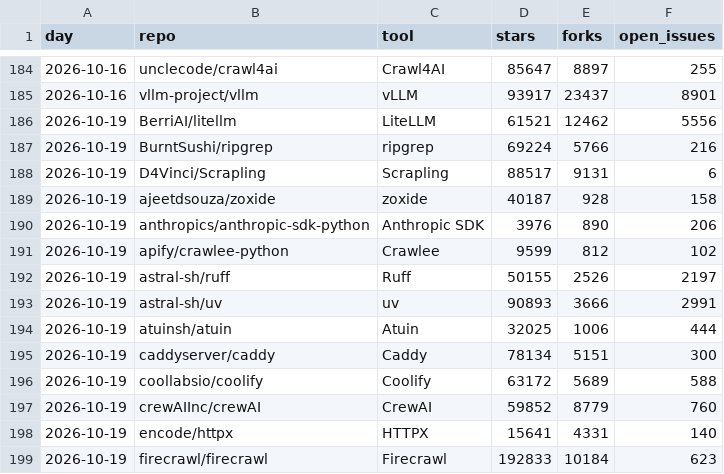
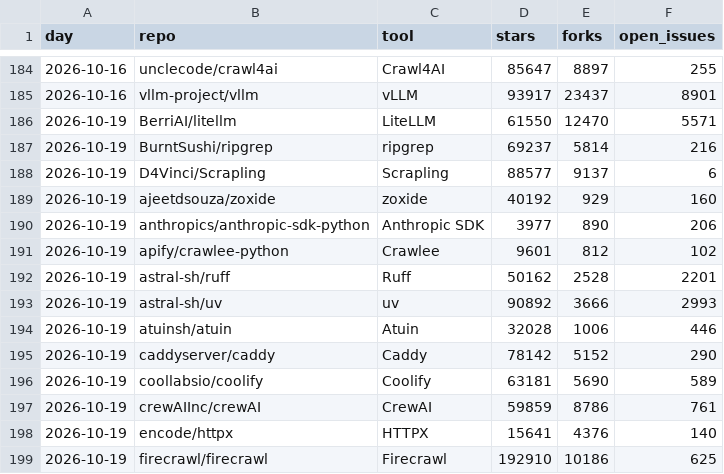
Before and after one commit to quietbyte-hq/dev-tools-by-the-numbers, a CSV file: data/github.csv, drawn as a sheet; only a part is shown, gaps mark what is left out; the diff covers the shown part only.

```diff
--- a/data/github.csv
+++ b/data/github.csv
@@ -185,15 +185,15 @@ day,repo,tool,stars,forks,open_issues
 2026-10-16,vllm-project/vllm,vLLM,93917,23437,8901
-2026-10-19,BerriAI/litellm,LiteLLM,61521,12462,5556
-2026-10-19,BurntSushi/ripgrep,ripgrep,69224,5766,216
-2026-10-19,D4Vinci/Scrapling,Scrapling,88517,9131,6
-2026-10-19,ajeetdsouza/zoxide,zoxide,40187,928,158
-2026-10-19,anthropics/anthropic-sdk-python,Anthropic SDK,3976,890,206
-2026-10-19,apify/crawlee-python,Crawlee,9599,812,102
-2026-10-19,astral-sh/ruff,Ruff,50155,2526,2197
-2026-10-19,astral-sh/uv,uv,90893,3666,2991
-2026-10-19,atuinsh/atuin,Atuin,32025,1006,444
-2026-10-19,caddyserver/caddy,Caddy,78134,5151,300
-2026-10-19,coollabsio/coolify,Coolify,63172,5689,588
-2026-10-19,crewAIInc/crewAI,CrewAI,59852,8779,760
-2026-10-19,encode/httpx,HTTPX,15641,4331,140
-2026-10-19,firecrawl/firecrawl,Firecrawl,192833,10184,623
+2026-10-19,BerriAI/litellm,LiteLLM,61550,12470,5571
+2026-10-19,BurntSushi/ripgrep,ripgrep,69237,5814,216
+2026-10-19,D4Vinci/Scrapling,Scrapling,88577,9137,6
+2026-10-19,ajeetdsouza/zoxide,zoxide,40192,929,160
+2026-10-19,anthropics/anthropic-sdk-python,Anthropic SDK,3977,890,206
+2026-10-19,apify/crawlee-python,Crawlee,9601,812,102
+2026-10-19,astral-sh/ruff,Ruff,50162,2528,2201
+2026-10-19,astral-sh/uv,uv,90892,3666,2993
+2026-10-19,atuinsh/atuin,Atuin,32028,1006,446
+2026-10-19,caddyserver/caddy,Caddy,78142,5152,290
+2026-10-19,coollabsio/coolify,Coolify,63181,5690,589
+2026-10-19,crewAIInc/crewAI,CrewAI,59859,8786,761
+2026-10-19,encode/httpx,HTTPX,15641,4376,140
+2026-10-19,firecrawl/firecrawl,Firecrawl,192910,10186,625
```
Also changed, not shown: 75 edited cells elsewhere in this file, data/huggingface-trending.csv.
